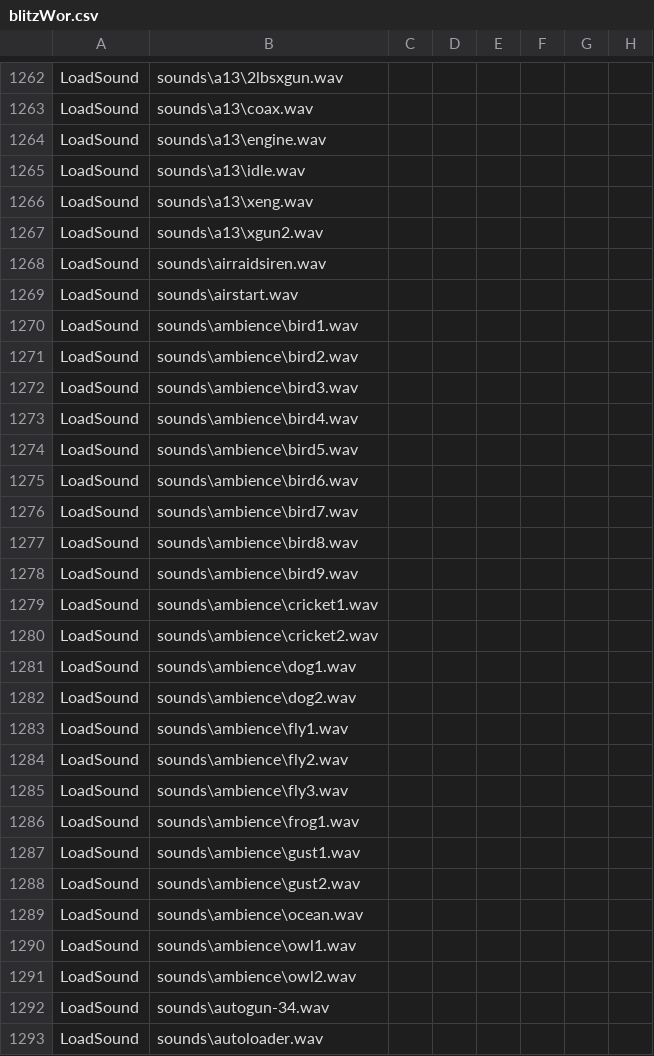
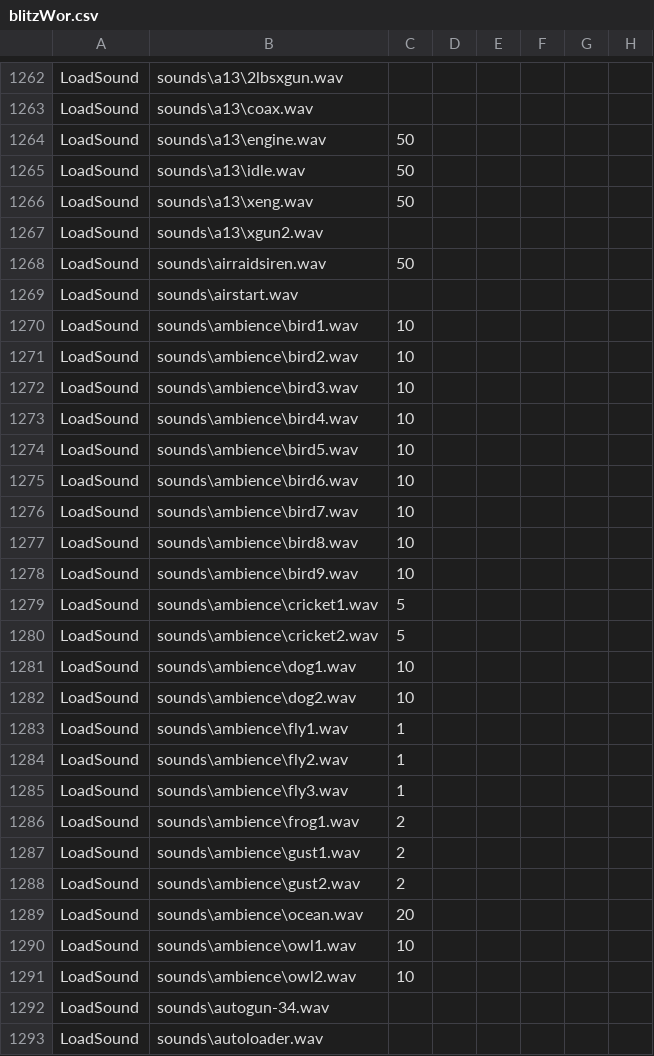
Before and after one commit to tgunr/pnww2mods, a CSV file: DATA/blitzWor.csv, drawn as a sheet; only a part is shown, gaps mark what is left out; the diff covers the shown part only; the diff names each change by its address in the sheet, - before the commit and + after, or states it on an @@ line.

Commit message:
Added min distances for sound attenuation
git-svn-id: http://192.168.88.109:8080/svn/ww2mods/baseline@776 49047249-fd3d-2344-9b37-a04d89e67876

```diff
--- a/DATA/blitzWor.csv
+++ b/DATA/blitzWor.csv
-C1264:C1266: (empty)
+C1264:C1266: 50
-C1268: (empty)
+C1268: 50
-C1270:C1278: (empty)
+C1270:C1278: 10
-C1279:C1280: (empty)
+C1279:C1280: 5
-C1281:C1282: (empty)
+C1281:C1282: 10
-C1283:C1285: (empty)
+C1283:C1285: 1
-C1286:C1288: (empty)
+C1286:C1288: 2
-C1289: (empty)
+C1289: 20
-C1290:C1291: (empty)
+C1290:C1291: 10
```
Also changed, not shown: 102 edited cells elsewhere in this file.
